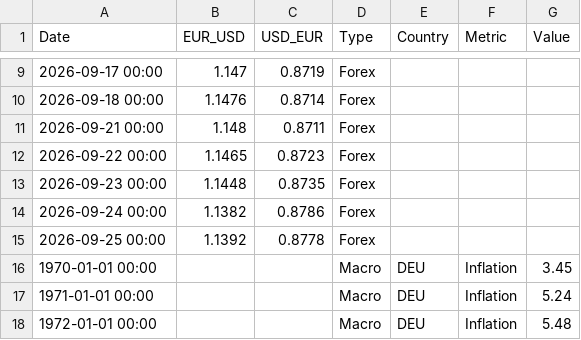
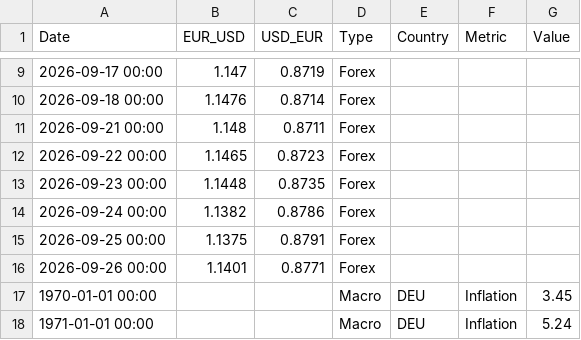
Before and after one commit to form1254/business-data-pipeline, a CSV file: data/economy_data.csv, drawn as a sheet; only a part is shown, gaps mark what is left out; the shorter side is filled out with more unchanged rows.

```diff
--- a/data/economy_data.csv
+++ b/data/economy_data.csv
@@ -14,3 +14,4 @@ Date,EUR_USD,USD_EUR,Type,Country,Metric,Value
 2026-09-24 00:00,1.1382,0.8786,Forex,,,
-2026-09-25 00:00,1.1392,0.8778,Forex,,,
+2026-09-25 00:00,1.1375,0.8791,Forex,,,
+2026-09-26 00:00,1.1401,0.8771,Forex,,,
 1970-01-01 00:00,,,Macro,DEU,Inflation,3.45
```
